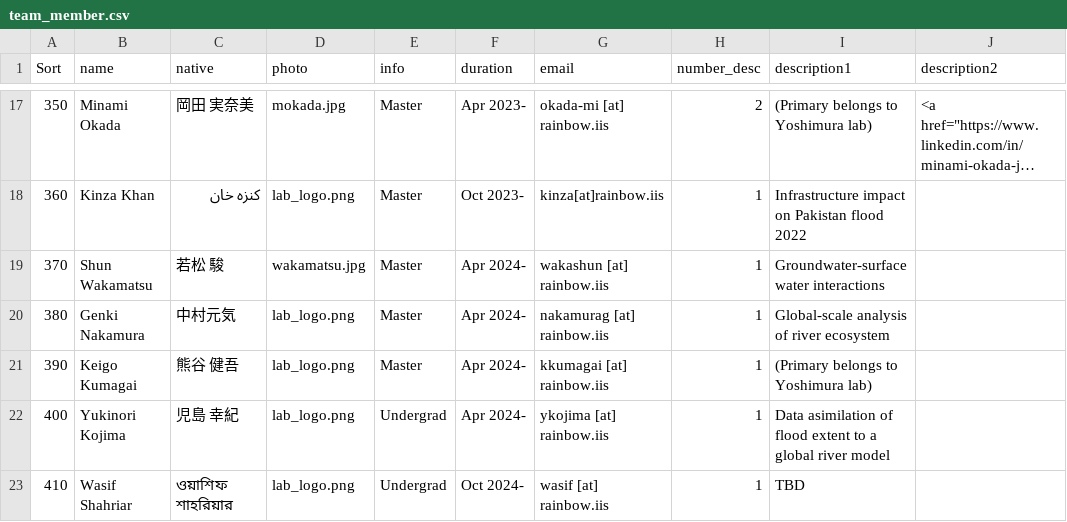
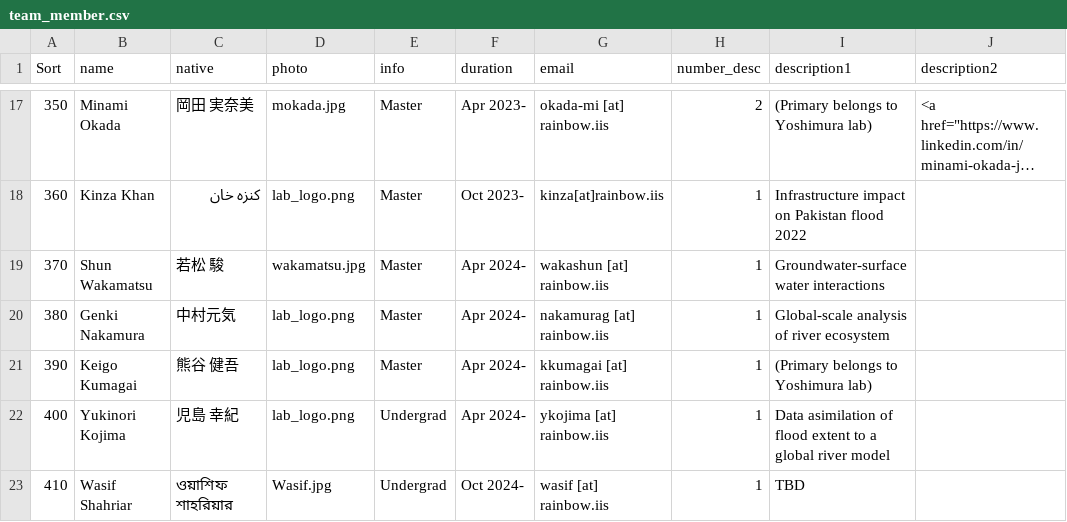
Before and after one commit to global-hydrodynamics/global-hydrodynamics.github.io, a CSV file: _data/team_member.csv, drawn as a sheet; only a part is shown, gaps mark what is left out; long unchanged cells end in …; the diff names each change by its address in the sheet, - before the commit and + after, or states it on an @@ line.

```diff
--- a/_data/team_member.csv
+++ b/_data/team_member.csv
-D23 (photo): lab_logo.png
+D23 (photo): Wasif.jpg
```
Also changed, not shown: 1 other file.
